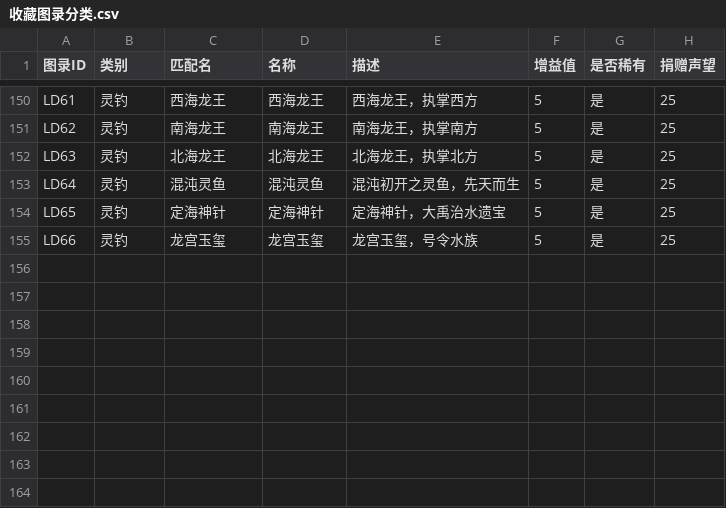
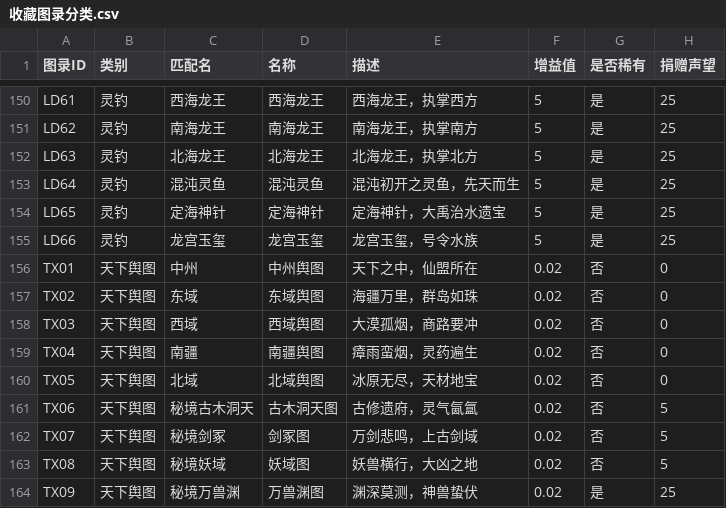
Before and after one commit to ytysean/xiuxain---game, a CSV file: config/收藏图录分类.csv, drawn as a sheet; only a part is shown, gaps mark what is left out; the diff names each change by its address in the sheet, - before the commit and + after, or states it on an @@ line.

```diff
--- a/config/收藏图录分类.csv
+++ b/config/收藏图录分类.csv
+row 156: TX01 | 天下舆图 | 中州 | 中州舆图 | 天下之中，仙盟所在 | 0.02 | 否 | 0
+row 157: TX02 | 天下舆图 | 东域 | 东域舆图 | 海疆万里，群岛如珠 | 0.02 | 否 | 0
+row 158: TX03 | 天下舆图 | 西域 | 西域舆图 | 大漠孤烟，商路要冲 | 0.02 | 否 | 0
+row 159: TX04 | 天下舆图 | 南疆 | 南疆舆图 | 瘴雨蛮烟，灵药遍生 | 0.02 | 否 | 0
+row 160: TX05 | 天下舆图 | 北域 | 北域舆图 | 冰原无尽，天材地宝 | 0.02 | 否 | 0
+row 161: TX06 | 天下舆图 | 秘境古木洞天 | 古木洞天图 | 古修遗府，灵气氤氲 | 0.02 | 否 | 5
+row 162: TX07 | 天下舆图 | 秘境剑冢 | 剑冢图 | 万剑悲鸣，上古剑域 | 0.02 | 否 | 5
+row 163: TX08 | 天下舆图 | 秘境妖域 | 妖域图 | 妖兽横行，大凶之地 | 0.02 | 否 | 5
+row 164: TX09 | 天下舆图 | 秘境万兽渊 | 万兽渊图 | 渊深莫测，神兽蛰伏 | 0.02 | 是 | 25
```
Also changed, not shown: config/achievement_config.csv, 10 other files.
